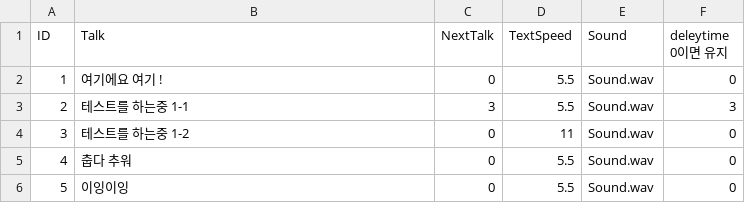
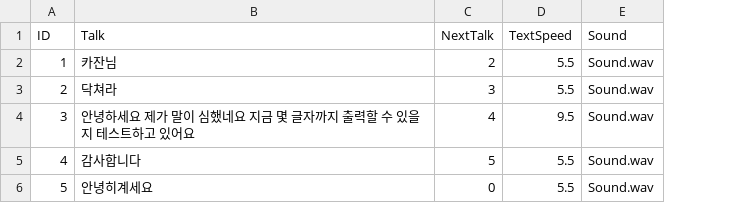
Before and after one commit to yejiv/Khazan, a CSV file: Client/Bin/Data/DB/Danjinjar_DB.csv, drawn as a sheet; the diff names each change by its address in the sheet, - before the commit and + after, or states it on an @@ line.

```diff
--- a/Client/Bin/Data/DB/Danjinjar_DB.csv
+++ b/Client/Bin/Data/DB/Danjinjar_DB.csv
-column F (deleytime 0이면 유지), rows 2-6: 0 | 3 | 0 | 0 | 0
-B2 (Talk): 여기에요 여기 !
+B2 (Talk): 카잔님
-C2 (NextTalk): 0
+C2 (NextTalk): 2
-B3 (Talk): 테스트를 하는중 1-1
+B3 (Talk): 닥쳐라
-B4 (Talk): 테스트를 하는중 1-2
+B4 (Talk): 안녕하세요 제가 말이 심했네요 지금 몇 글자까지 출력할 수 있을 지 테스트하고 있어요
-C4 (NextTalk): 0
+C4 (NextTalk): 4
-D4 (TextSpeed): 11
+D4 (TextSpeed): 9.5
-B5 (Talk): 춥다 추워
+B5 (Talk): 감사합니다
-C5 (NextTalk): 0
+C5 (NextTalk): 5
-B6 (Talk): 이잉이잉
+B6 (Talk): 안녕히계세요
```
Also changed, not shown: 7 other files.
